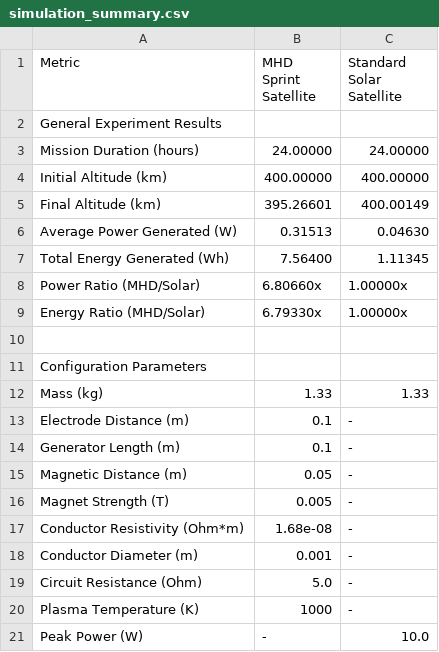
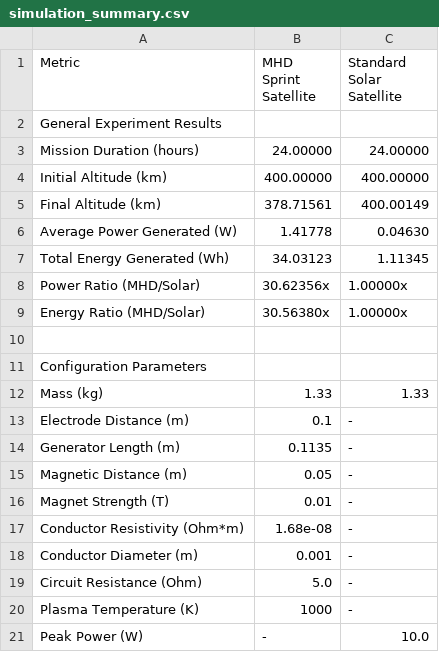
Before and after one commit to RYCO123/Sprint_Sat_Experiment, a CSV file: results_30-6x/simulation_summary.csv (was results_6-8x/simulation_summary.csv), drawn as a sheet; only a part is shown.

Commit message:
Reflecting changes for the data

```diff
--- a/results_6-8x/simulation_summary.csv
+++ b/results_30-6x/simulation_summary.csv
@@ -4,7 +4,7 @@ Mission Duration (hours),24.00000,24.00000
 Initial Altitude (km),400.00000,400.00000
-Final Altitude (km),395.26601,400.00149
-Average Power Generated (W),0.31513,0.04630
-Total Energy Generated (Wh),7.56400,1.11345
-Power Ratio (MHD/Solar),6.80660x,1.00000x
-Energy Ratio (MHD/Solar),6.79330x,1.00000x
+Final Altitude (km),378.71561,400.00149
+Average Power Generated (W),1.41778,0.04630
+Total Energy Generated (Wh),34.03123,1.11345
+Power Ratio (MHD/Solar),30.62356x,1.00000x
+Energy Ratio (MHD/Solar),30.56380x,1.00000x
 ,,
@@ -13,5 +13,5 @@ Mass (kg),1.33,1.33
 Electrode Distance (m),0.1,-
-Generator Length (m),0.1,-
+Generator Length (m),0.1135,-
 Magnetic Distance (m),0.05,-
-Magnet Strength (T),0.005,-
+Magnet Strength (T),0.01,-
 Conductor Resistivity (Ohm*m),1.68e-08,-
```
Also changed, not shown: results_0-4x/deorbit_prediction.csv, results_0-4x/simulation_summary.csv, 31 other files.
